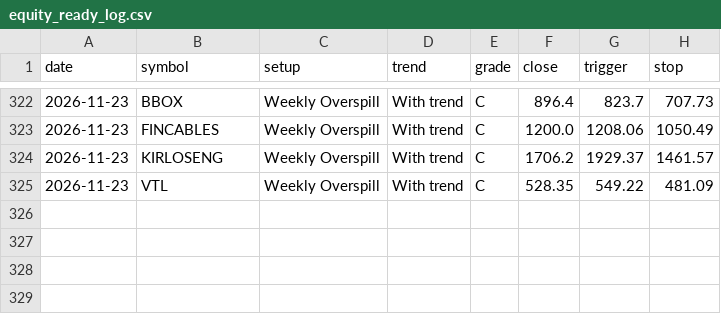
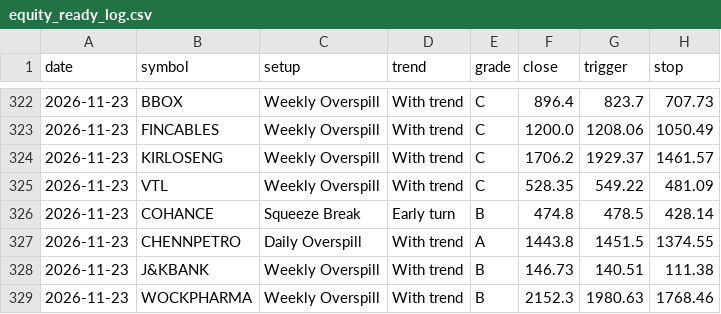
Before and after one commit to kapoorvivek4u-bit/TRENDFIRE_2.0, a CSV file: data/equity_ready_log.csv, drawn as a sheet; only a part is shown, gaps mark what is left out; the diff names each change by its address in the sheet, - before the commit and + after, or states it on an @@ line.

Commit message:
Equity scan 2026-11-23T10:10Z

```diff
--- a/data/equity_ready_log.csv
+++ b/data/equity_ready_log.csv
+row 326: 2026-11-23 | COHANCE | Squeeze Break | Early turn | B | 474.8 | 478.5 | 428.14
+row 327: 2026-11-23 | CHENNPETRO | Daily Overspill | With trend | A | 1443.8 | 1451.5 | 1374.55
+row 328: 2026-11-23 | J&KBANK | Weekly Overspill | With trend | B | 146.73 | 140.51 | 111.38
+row 329: 2026-11-23 | WOCKPHARMA | Weekly Overspill | With trend | B | 2152.3 | 1980.63 | 1768.46
```
Also changed, not shown: 3 other files.
